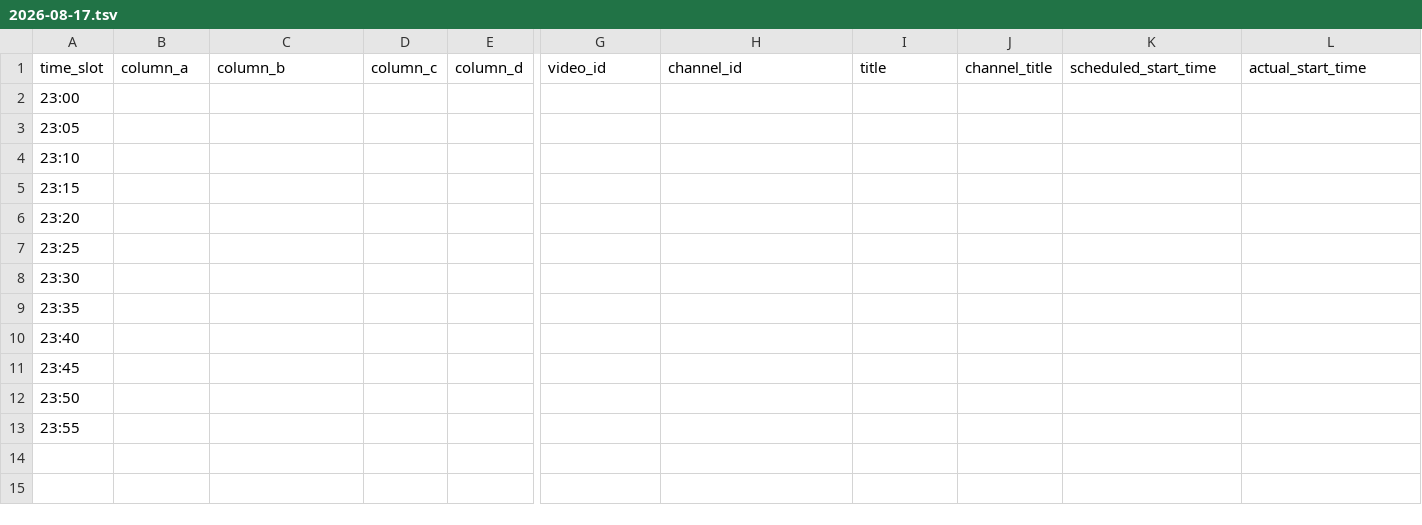
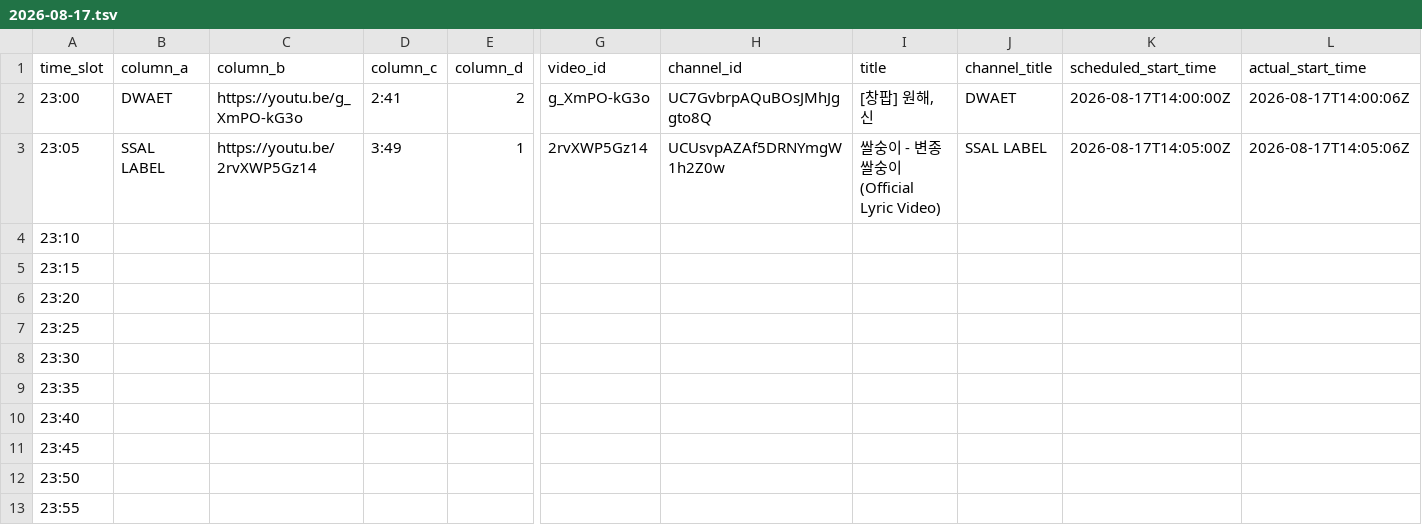
Before and after one commit to ChangpopWiki/premiere-relay-archive-data, a TSV file: 2026/08/2026-08-17.tsv, drawn as a sheet; only a part is shown, gaps mark what is left out; the diff covers the shown part only; the diff names each change by its address in the sheet, - before the commit and + after, or states it on an @@ line.

```diff
--- a/2026/08/2026-08-17.tsv
+++ b/2026/08/2026-08-17.tsv
-B2 (column_a): (empty)
+B2 (column_a): DWAET
-C2 (column_b): (empty)
+C2 (column_b): https://youtu.be/g_XmPO-kG3o
-D2 (column_c): (empty)
+D2 (column_c): 2:41
-E2 (column_d): (empty)
+E2 (column_d): 2
-G2 (video_id): (empty)
+G2 (video_id): g_XmPO-kG3o
-H2 (channel_id): (empty)
+H2 (channel_id): UC7GvbrpAQuBOsJMhJggto8Q
-I2 (title): (empty)
+I2 (title): [창팝] 원해, 신
-J2 (channel_title): (empty)
+J2 (channel_title): DWAET
-K2 (scheduled_start_time): (empty)
+K2 (scheduled_start_time): 2026-08-17T14:00:00Z
-L2 (actual_start_time): (empty)
+L2 (actual_start_time): 2026-08-17T14:00:06Z
-B3 (column_a): (empty)
+B3 (column_a): SSAL LABEL
-C3 (column_b): (empty)
+C3 (column_b): https://youtu.be/2rvXWP5Gz14
-D3 (column_c): (empty)
+D3 (column_c): 3:49
-E3 (column_d): (empty)
+E3 (column_d): 1
-G3 (video_id): (empty)
+G3 (video_id): 2rvXWP5Gz14
-H3 (channel_id): (empty)
+H3 (channel_id): UCUsvpAZAf5DRNYmgW1h2Z0w
-I3 (title): (empty)
+I3 (title): 쌀숭이 - 변종 쌀숭이(Official Lyric Video)
-J3 (channel_title): (empty)
+J3 (channel_title): SSAL LABEL
-K3 (scheduled_start_time): (empty)
+K3 (scheduled_start_time): 2026-08-17T14:05:00Z
-L3 (actual_start_time): (empty)
+L3 (actual_start_time): 2026-08-17T14:05:06Z
```
Also changed, not shown: 2 edited cells elsewhere in this file, 1 other file.
